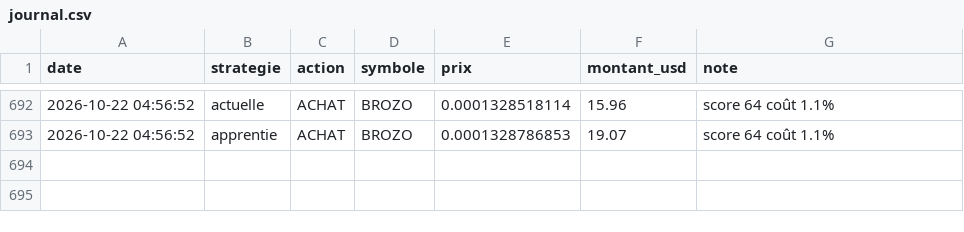
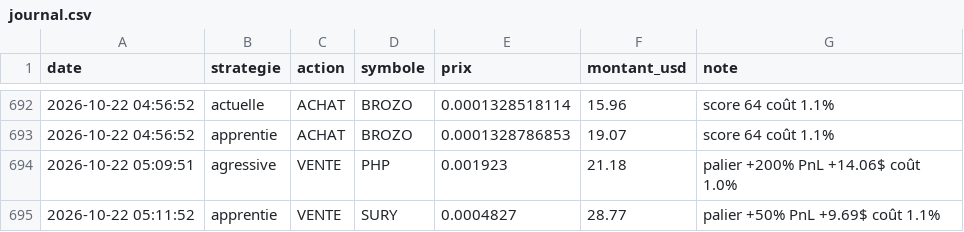
Before and after one commit to oshua888/memebot-, a CSV file: journal.csv, drawn as a sheet; only a part is shown, gaps mark what is left out.

```diff
--- a/journal.csv
+++ b/journal.csv
@@ -693 +693,3 @@ date,strategie,action,symbole,prix,montant_usd,note
 2026-10-22 04:56:52,apprentie,ACHAT,BROZO,0.0001328786853,19.07,score 64 coût 1.1%
+2026-10-22 05:09:51,agressive,VENTE,PHP,0.001923,21.18,palier +200% PnL +14.06$ coût 1.0%
+2026-10-22 05:11:52,apprentie,VENTE,SURY,0.0004827,28.77,palier +50% PnL +9.69$ coût 1.1%
```
Also changed, not shown: trades.csv, 4 other files.
